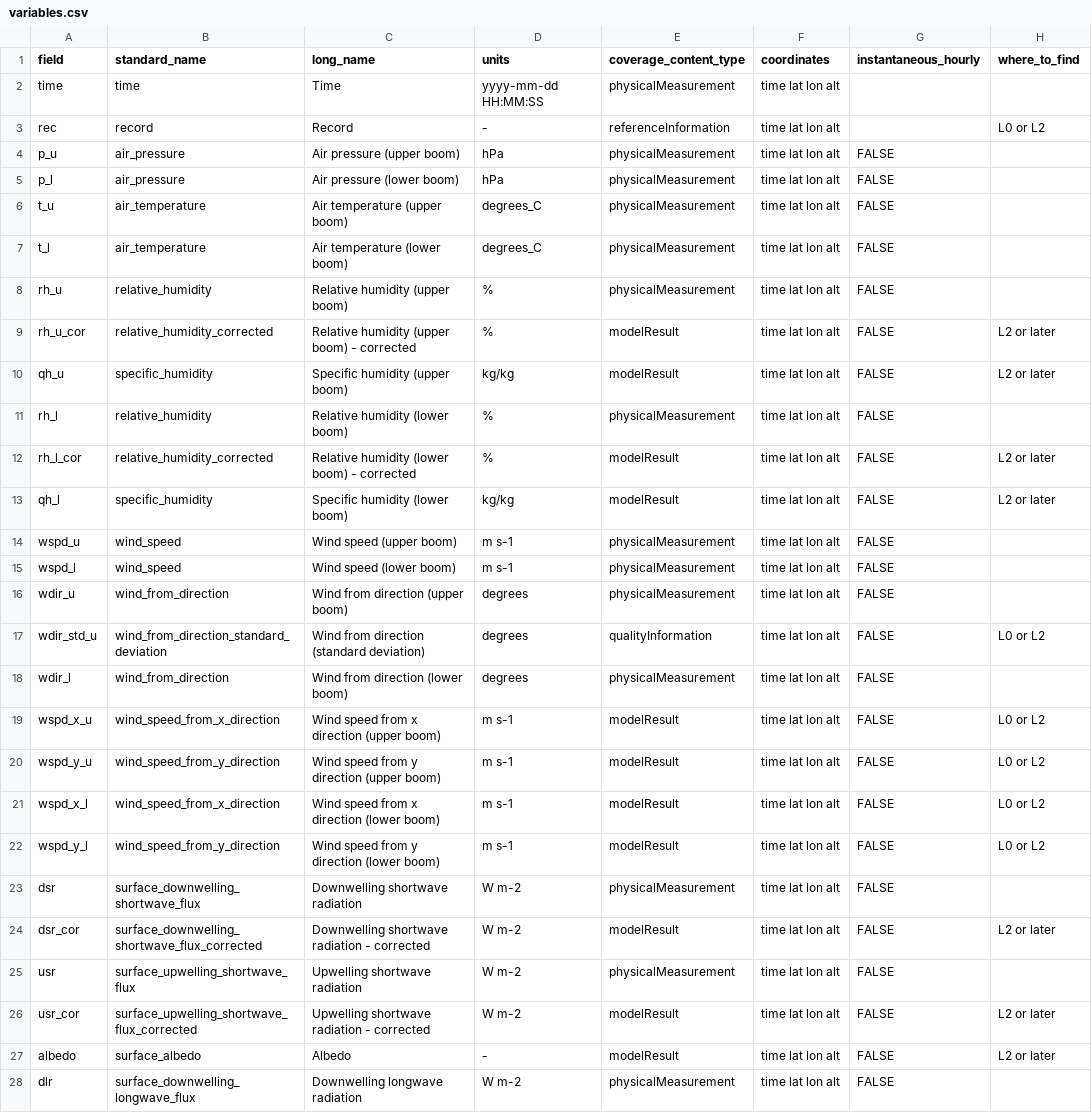
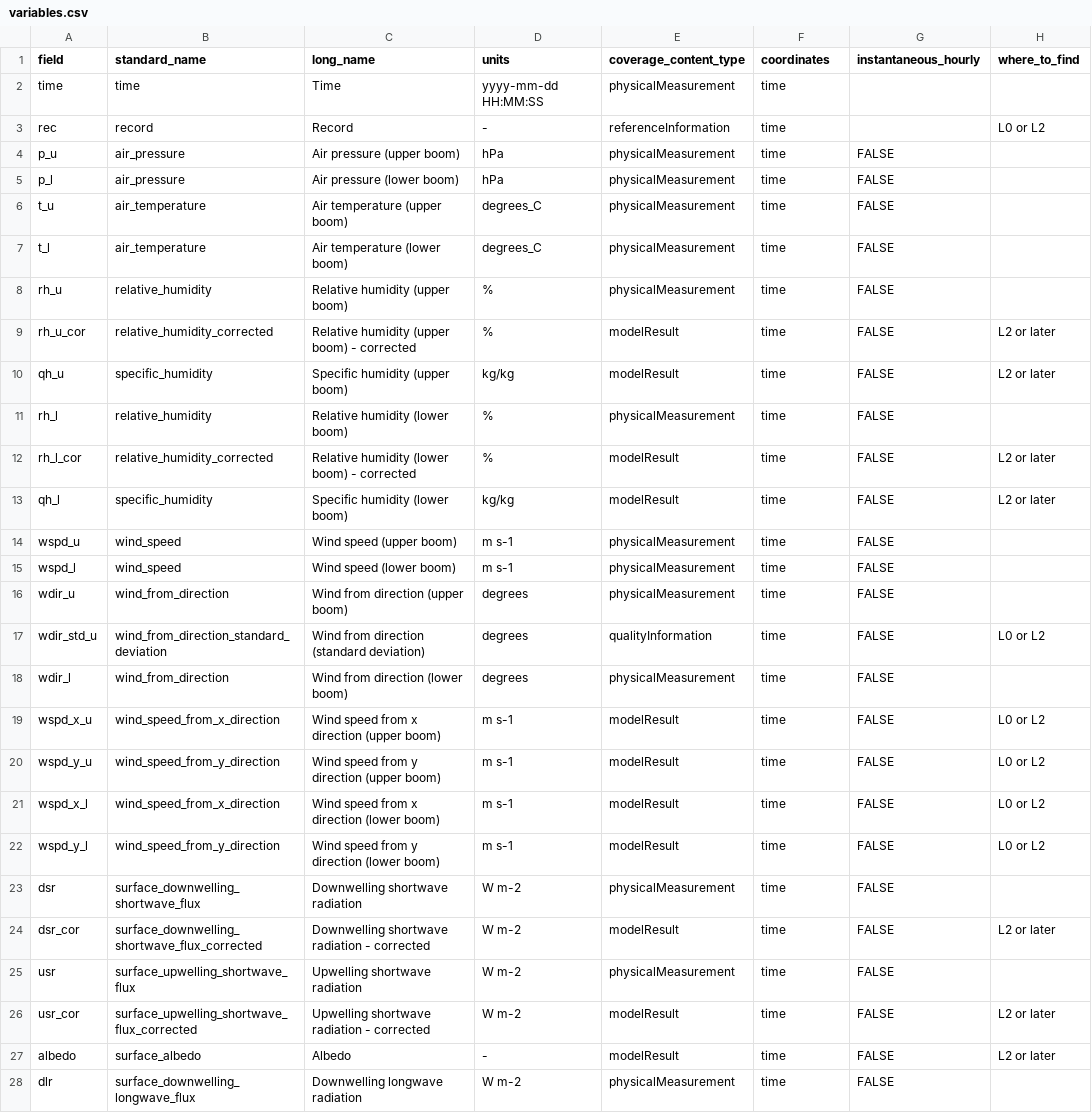
Before and after one commit to GEUS-Glaciology-and-Climate/pypromice, a CSV file: src/pypromice/resources/variables.csv, drawn as a sheet; only a part is shown; the diff covers the shown part only; the diff names each change by its address in the sheet, - before the commit and + after, or states it on an @@ line.

Commit message:
implemented gps postprocessing on top of the #262
This update:
- clears up the SHF LHF calculation
- find breaks in the gps coordinates (indicative of station relocation)
- for each interval between breaks, smoothes, interpolate and extrapolate the gps coordinates

new required package: statsmodel

```diff
--- a/src/pypromice/resources/variables.csv
+++ b/src/pypromice/resources/variables.csv
-F2:F28 (coordinates): time lat lon alt
+F2:F28 (coordinates): time
```
Also changed, not shown: 82 edited cells elsewhere in this file, 4 other files.
